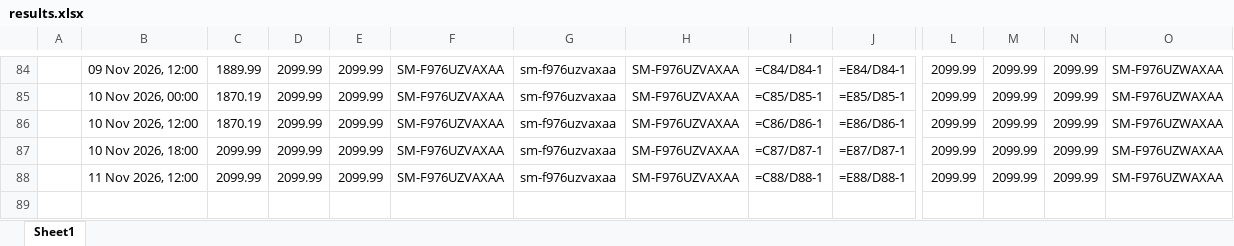
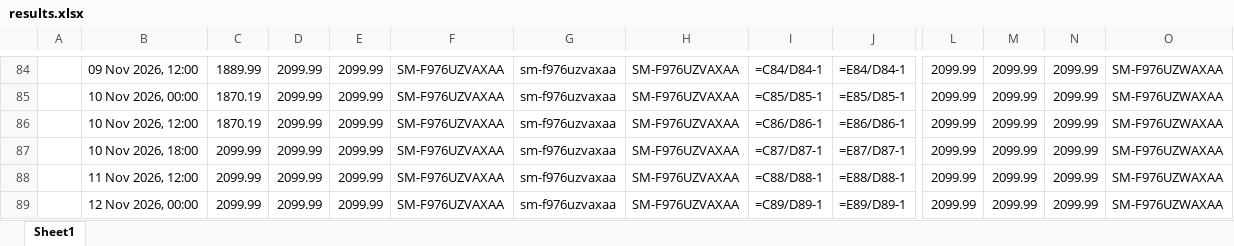
Before and after one commit to rathi-eucloid/new-request, an Excel workbook: outputs/results.xlsx, sheet Sheet1, drawn as a sheet; only a part is shown, gaps mark what is left out; values as stored, in another font and other column widths than the file's, no borders; formulas without a stored value are shown as written; rows hold the shown columns only; the diff names each change by its address in the sheet, - before the commit and + after, or states it on an @@ line.

```diff
--- a/outputs/results.xlsx (sheet Sheet1)
+++ b/outputs/results.xlsx (sheet Sheet1)
+row 89:  | 12 Nov 2026, 00:00 | 2099.99 | 2099.99 | 2099.99 | SM-F976UZVAXAA | sm-f976uzvaxaa | SM-F976UZVAXAA | =C89/D89-1 | =E89/D89-1 | 2099.99 | 2099.99 | 2099.99 | SM-F976UZWAXAA
```
Also changed, not shown: 30 other files.
